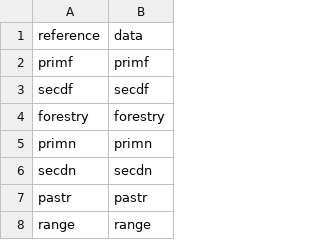
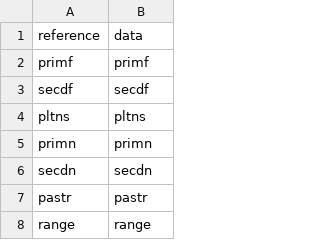
Before and after one commit to pik-piam/mrdownscale, a CSV file: inst/extdata/referenceMappings/luh2mod.csv, drawn as a sheet; only a part is shown; removed rows and columns are numbered as before the commit, all else as after; the diff names each change by its address in the sheet, - before the commit and + after, or states it on an @@ line.

Commit message:
WIP rename forestry to pltns

```diff
--- a/inst/extdata/referenceMappings/luh2mod.csv
+++ b/inst/extdata/referenceMappings/luh2mod.csv
-row 4: forestry | forestry
+row 4: pltns | pltns
```
Also changed, not shown: inst/extdata/referenceMappings/landuseinit.csv, inst/extdata/referenceMappings/landuseinitchina.csv, 10 other files.
